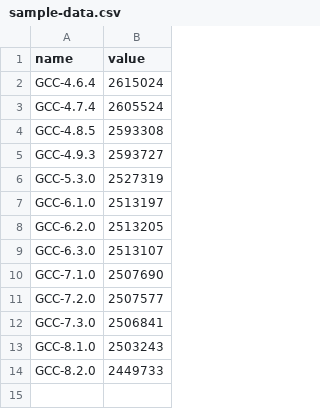
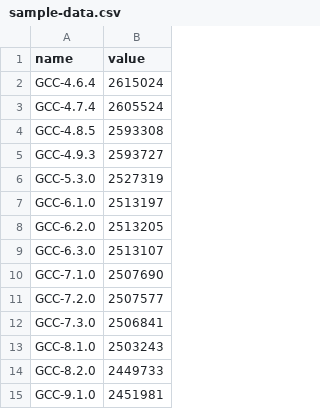
Before and after one commit to fredrikhederstierna/csibe, a CSV file: www/sample-data.csv, drawn as a sheet; the diff names each change by its address in the sheet, - before the commit and + after, or states it on an @@ line.

```diff
--- a/www/sample-data.csv
+++ b/www/sample-data.csv
+row 15: GCC-9.1.0 | 2451981
```
Also changed, not shown: 11 other files.
